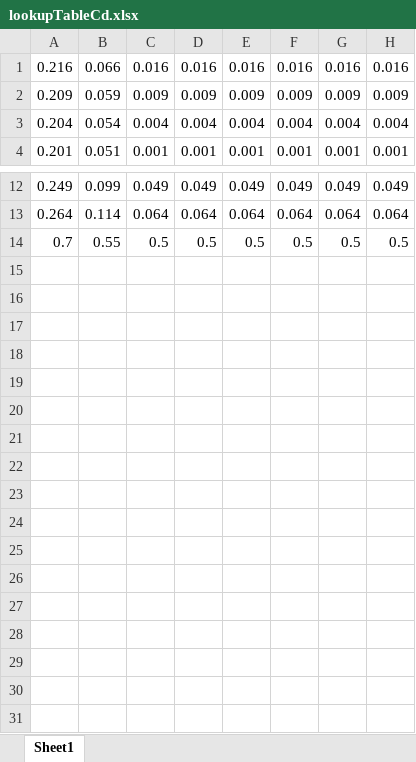
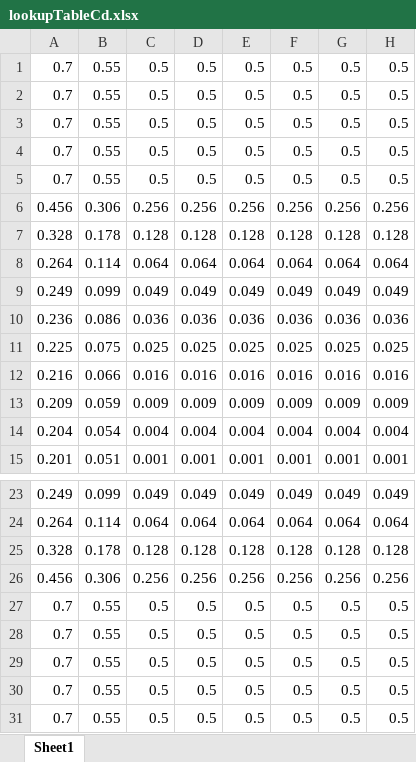
Before and after one commit to Jh0115/Crash-Sat, an Excel workbook: Aero design/Flight sim/hover stage sim - RK4 method/lookupTableCd.xlsx, sheet Sheet1, drawn as a sheet; only a part is shown, gaps mark what is left out; values as stored, in another font and other column widths than the file's, no borders; the diff names each change by its address in the sheet, - before the commit and + after, or states it on an @@ line.

```diff
--- a/Aero design/Flight sim/hover stage sim - RK4 method/lookupTableCd.xlsx (sheet Sheet1)
+++ b/Aero design/Flight sim/hover stage sim - RK4 method/lookupTableCd.xlsx (sheet Sheet1)
+row 1: 0.7 | 0.55 | 0.5 | 0.5 | 0.5 | 0.5 | 0.5 | 0.5
+row 2: 0.7 | 0.55 | 0.5 | 0.5 | 0.5 | 0.5 | 0.5 | 0.5
+row 3: 0.7 | 0.55 | 0.5 | 0.5 | 0.5 | 0.5 | 0.5 | 0.5
+row 4: 0.7 | 0.55 | 0.5 | 0.5 | 0.5 | 0.5 | 0.5 | 0.5
+row 5: 0.7 | 0.55 | 0.5 | 0.5 | 0.5 | 0.5 | 0.5 | 0.5
+row 6: 0.456 | 0.306 | 0.256 | 0.256 | 0.256 | 0.256 | 0.256 | 0.256
+row 7: 0.328 | 0.178 | 0.128 | 0.128 | 0.128 | 0.128 | 0.128 | 0.128
+row 8: 0.264 | 0.114 | 0.064 | 0.064 | 0.064 | 0.064 | 0.064 | 0.064
+row 9: 0.249 | 0.099 | 0.049 | 0.049 | 0.049 | 0.049 | 0.049 | 0.049
+row 10: 0.236 | 0.086 | 0.036 | 0.036 | 0.036 | 0.036 | 0.036 | 0.036
+row 11: 0.225 | 0.075 | 0.025 | 0.025 | 0.025 | 0.025 | 0.025 | 0.025
+row 25: 0.328 | 0.178 | 0.128 | 0.128 | 0.128 | 0.128 | 0.128 | 0.128
+row 26: 0.456 | 0.306 | 0.256 | 0.256 | 0.256 | 0.256 | 0.256 | 0.256
+row 27: 0.7 | 0.55 | 0.5 | 0.5 | 0.5 | 0.5 | 0.5 | 0.5
+row 28: 0.7 | 0.55 | 0.5 | 0.5 | 0.5 | 0.5 | 0.5 | 0.5
+row 29: 0.7 | 0.55 | 0.5 | 0.5 | 0.5 | 0.5 | 0.5 | 0.5
+row 30: 0.7 | 0.55 | 0.5 | 0.5 | 0.5 | 0.5 | 0.5 | 0.5
```
Also changed, not shown: formulas that keep their value, Aero design/Flight sim/hover stage sim - RK4 method/lookupTableAlpha.xlsx, Aero design/Flight sim/hover stage sim - RK4 method/lookupTableCl.xlsx, 4 other files.
